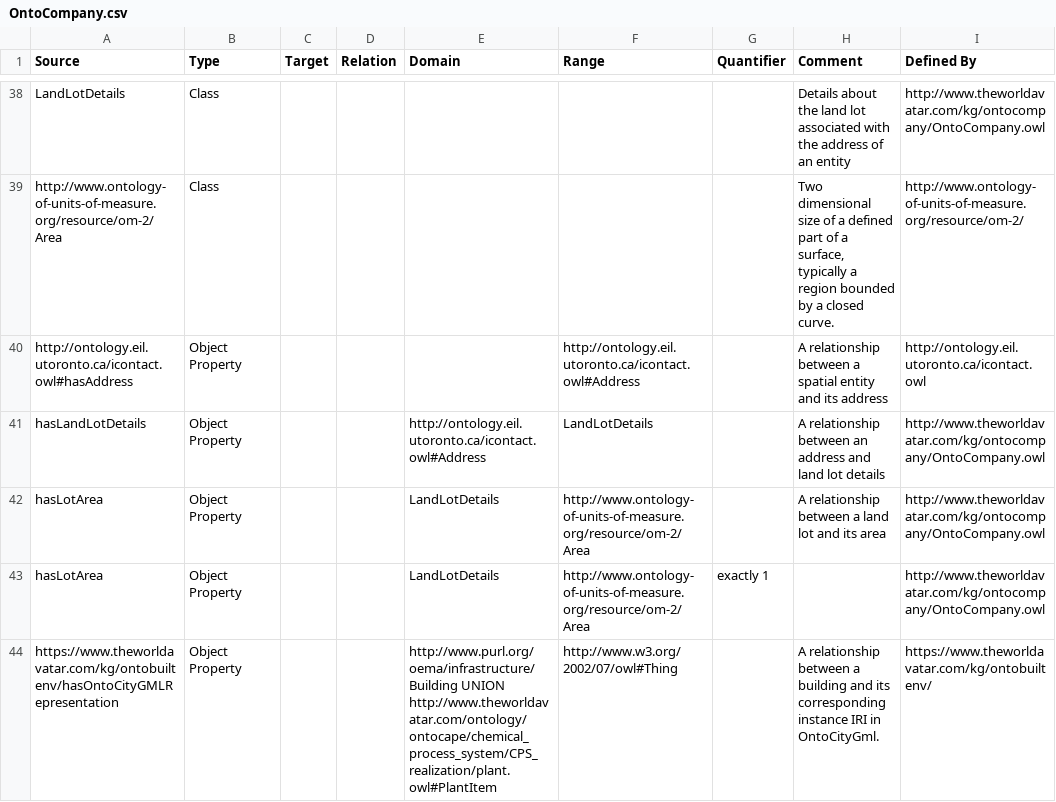
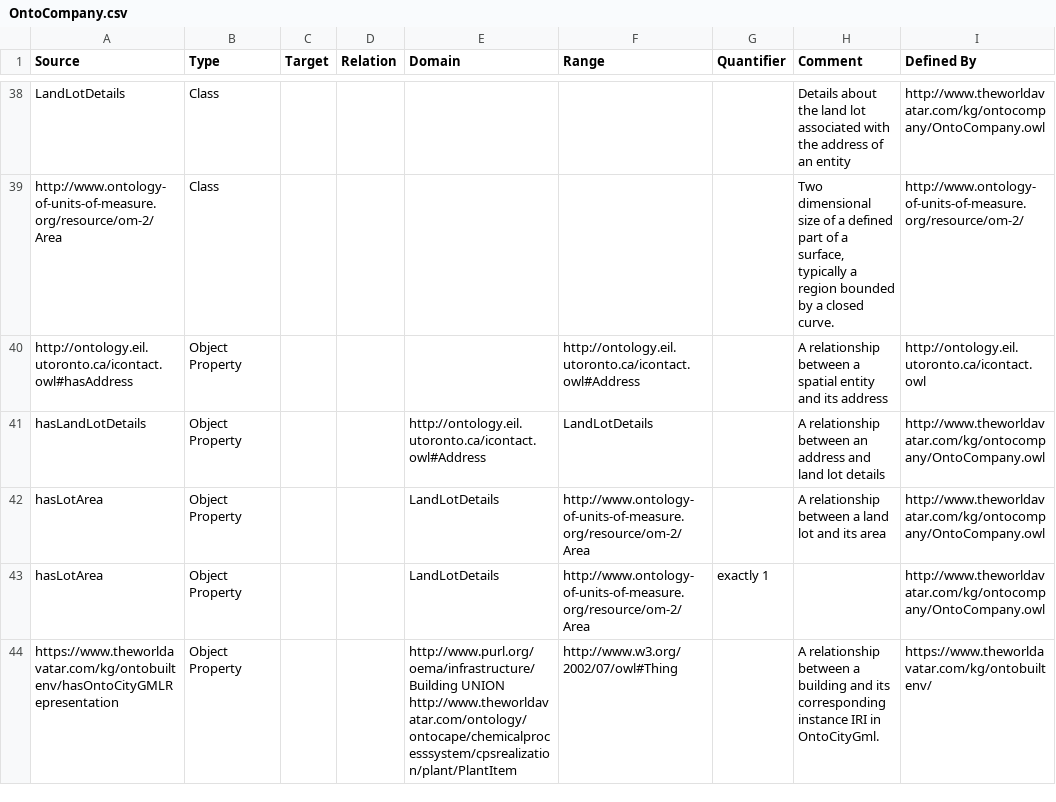
Before and after one commit to msff2/ontology, a CSV file: JPS_Ontology/ontology/ontocompany/OntoCompany.csv, drawn as a sheet; only a part is shown, gaps mark what is left out; the diff covers the shown part only; the diff names each change by its address in the sheet, - before the commit and + after, or states it on an @@ line.

Commit message:
1655-add-ontocompany-ontology: Updated some ontocape prefixes in OntoCompany.

```diff
--- a/JPS_Ontology/ontology/ontocompany/OntoCompany.csv
+++ b/JPS_Ontology/ontology/ontocompany/OntoCompany.csv
-E44 (Domain): http://www.purl.org/oema/infrastructure/Building UNION http://www.theworldavatar.com/ontology/ontocape/chemical_process_system/CPS_realization/plant.owl#PlantItem
+E44 (Domain): http://www.purl.org/oema/infrastructure/Building UNION http://www.theworldavatar.com/ontology/ontocape/chemicalprocesssystem/cpsrealization/plant/PlantItem
```
Also changed, not shown: 3 edited cells elsewhere in this file, 1 other file.
